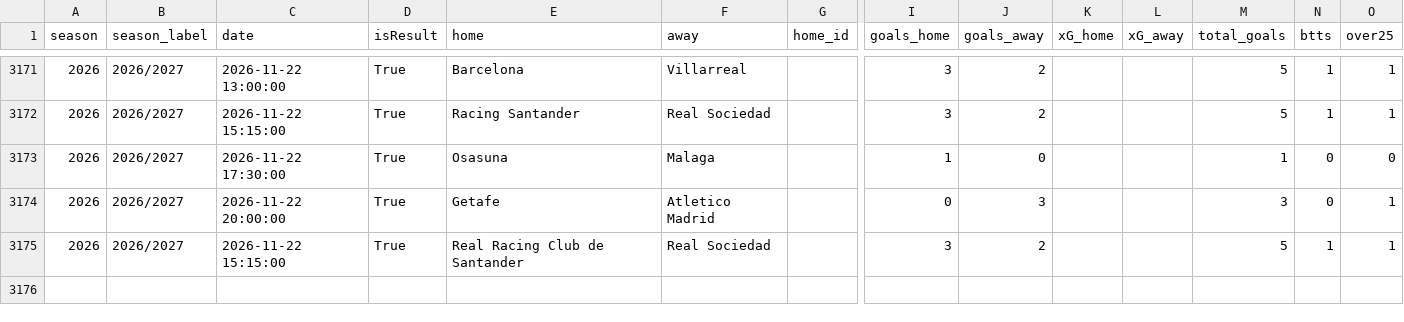
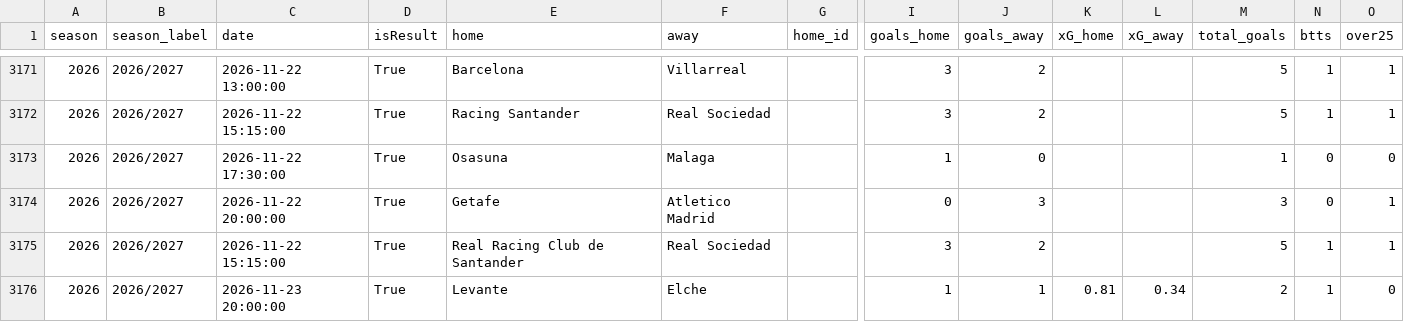
Before and after one commit to 75nn12345872168/football-betting-autoloop, a CSV file: la_liga_matches_2018_2026.csv, drawn as a sheet; only a part is shown, gaps mark what is left out; rows hold the shown columns only; the diff names each change by its address in the sheet, - before the commit and + after, or states it on an @@ line.

```diff
--- a/la_liga_matches_2018_2026.csv
+++ b/la_liga_matches_2018_2026.csv
+row 3176: 2026 | 2026/2027 | 2026-11-23 20:00:00 | True | Levante | Elche |  | 1 | 1 | 0.81 | 0.34 | 2 | 1 | 0
```
Also changed, not shown: paper_trading_ledger_2026.csv, 8 other files.
